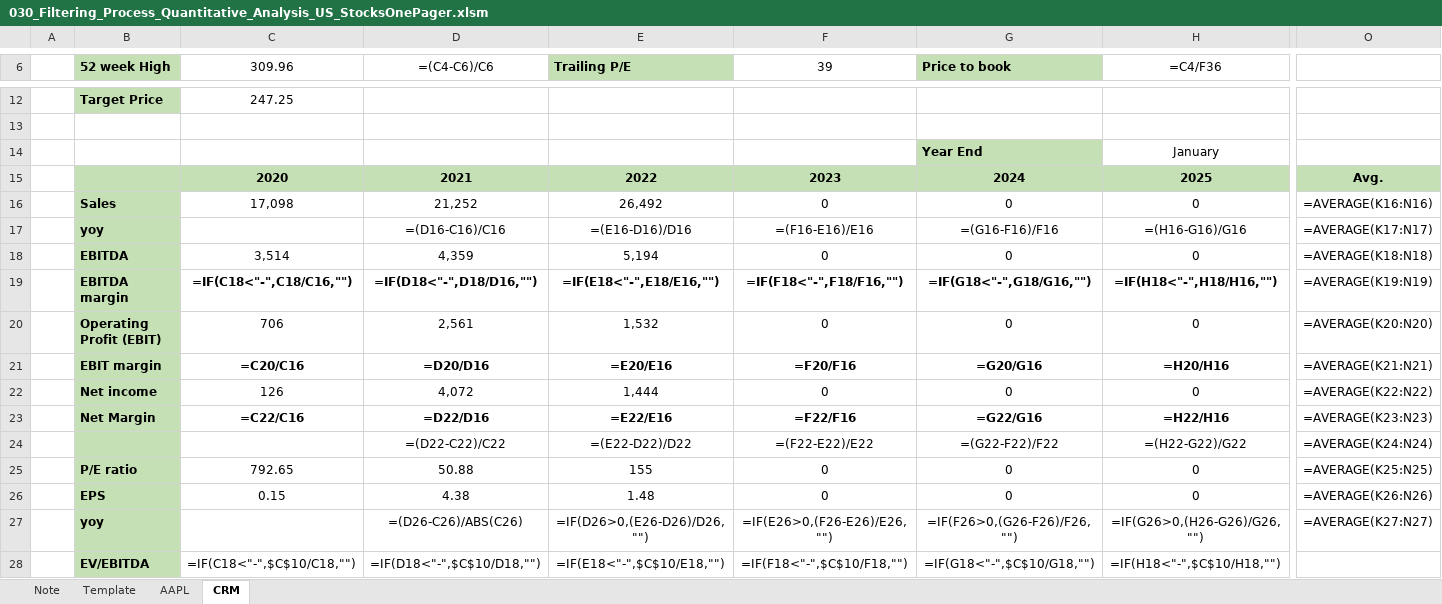
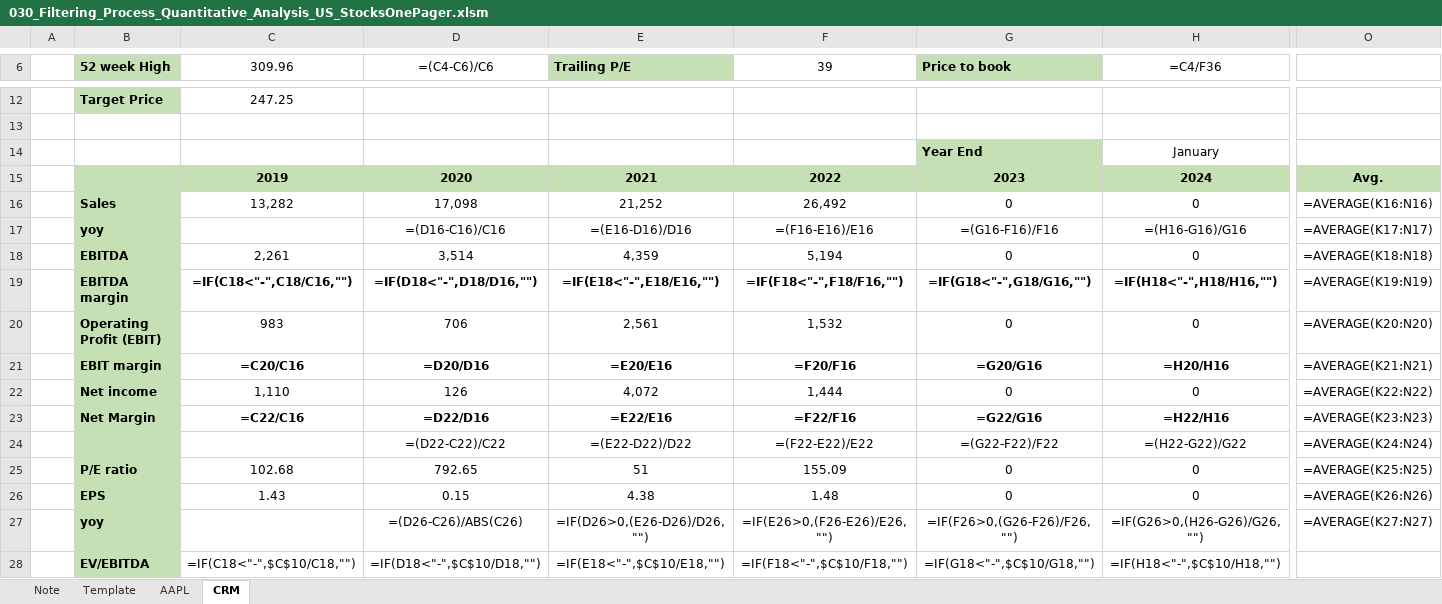
Before and after one commit to markjm5/portfoliomanagement, an Excel workbook: trading_excel_files/04_Filtering_Process/030_Filtering_Process_Quantitative_Analysis_US_StocksOnePager.xlsm, sheet CRM, drawn as a sheet; only a part is shown, gaps mark what is left out; values as stored, in another font and other column widths than the file's, no borders; formulas without a stored value are shown as written; removed rows and columns are numbered as before the commit, all else as after; rows hold the shown columns only; the diff covers the shown part only; the diff names each change by its address in the sheet, - before the commit and + after, or states it on an @@ line.

Commit message:
030 ensured only 6 yeras data is displayed in excel

```diff
--- a/trading_excel_files/04_Filtering_Process/030_Filtering_Process_Quantitative_Analysis_US_StocksOnePager.xlsm (sheet CRM)
+++ b/trading_excel_files/04_Filtering_Process/030_Filtering_Process_Quantitative_Analysis_US_StocksOnePager.xlsm (sheet CRM)
-row 15:  |  | 2020 | 2021 | 2022 | 2023 | 2024 | 2025 | Avg.
+row 15:  |  | 2019 | 2020 | 2021 | 2022 | 2023 | 2024 | Avg.
-C16 (309.96): 17,098
+C16 (309.96): 13,282
-D16 (=(C4-C6)/C6): 21,252
+D16 (=(C4-C6)/C6): 17,098
-E16 (Trailing P/E): 26,492
+E16 (Trailing P/E): 21,252
-F16 (39): 0
+F16 (39): 26,492
-C18 (309.96): 3,514
+C18 (309.96): 2,261
-D18 (=(C4-C6)/C6): 4,359
+D18 (=(C4-C6)/C6): 3,514
-E18 (Trailing P/E): 5,194
+E18 (Trailing P/E): 4,359
-F18 (39): 0
+F18 (39): 5,194
-C20 (309.96): 706
+C20 (309.96): 983
-D20 (=(C4-C6)/C6): 2,561
+D20 (=(C4-C6)/C6): 706
-E20 (Trailing P/E): 1,532
+E20 (Trailing P/E): 2,561
-F20 (39): 0
+F20 (39): 1,532
-C22 (309.96): 126
+C22 (309.96): 1,110
-D22 (=(C4-C6)/C6): 4,072
+D22 (=(C4-C6)/C6): 126
-E22 (Trailing P/E): 1,444
+E22 (Trailing P/E): 4,072
-F22 (39): 0
+F22 (39): 1,444
-C25 (309.96): 792.65
+C25 (309.96): 102.68
-D25 (=(C4-C6)/C6): 50.88
+D25 (=(C4-C6)/C6): 792.65
-E25 (Trailing P/E): 155
+E25 (Trailing P/E): 51
-F25 (39): 0
+F25 (39): 155.09
-C26 (309.96): 0.15
+C26 (309.96): 1.43
-D26 (=(C4-C6)/C6): 4.38
+D26 (=(C4-C6)/C6): 0.15
-E26 (Trailing P/E): 1.48
+E26 (Trailing P/E): 4.38
-F26 (39): 0
+F26 (39): 1.48
```
Also changed, not shown: 12 edited cells elsewhere in this sheet, 2 other files.
